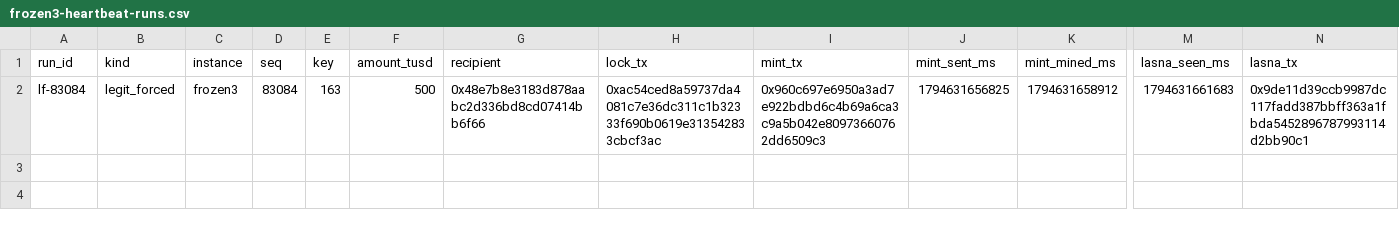
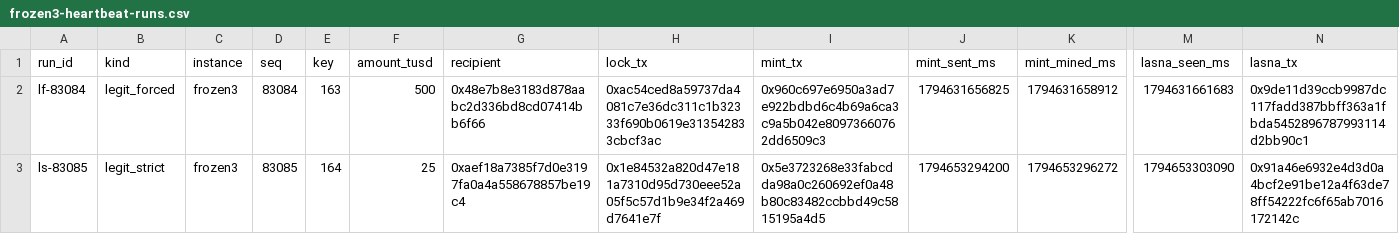
Before and after one commit to edycutjong/ledgerlock, a CSV file: evidence/frozen3-heartbeat-runs.csv, drawn as a sheet; only a part is shown, gaps mark what is left out; rows hold the shown columns only; the diff names each change by its address in the sheet, - before the commit and + after, or states it on an @@ line.

Commit message:
chore(evidence): frozen3 heartbeat row ls-83085 (strict legit transfer, no pause)

```diff
--- a/evidence/frozen3-heartbeat-runs.csv
+++ b/evidence/frozen3-heartbeat-runs.csv
+row 3: ls-83085 | legit_strict | frozen3 | 83085 | 164 | 25 | 0xaef18a7385f7d0e3197fa0a4a558678857be19c4 | 0x1e84532a820d47e181a7310d95d730eee52a05f5c57d1b9e34f2a469d7641e7f | 0x5e3723268e33fabcdda98a0c260692ef0a48b80c83482ccbbd49c5815195a4d5 | 1794653294200 | 1794653296272 | 1794653303090 | 0x91a46e6932e4d3d0a4bcf2e91be12a4f63de78ff54222fc6f65ab7016172142c
```
Also changed, not shown: 1 other file.
